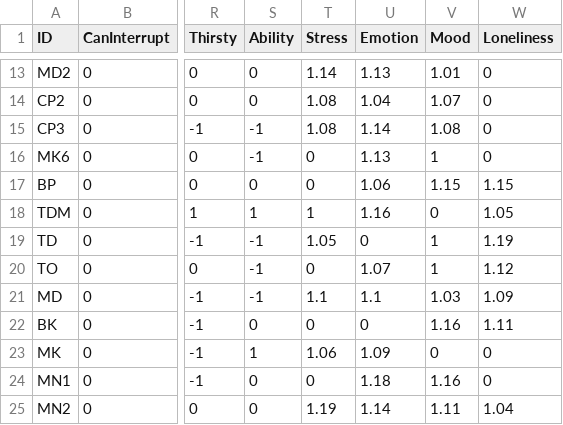
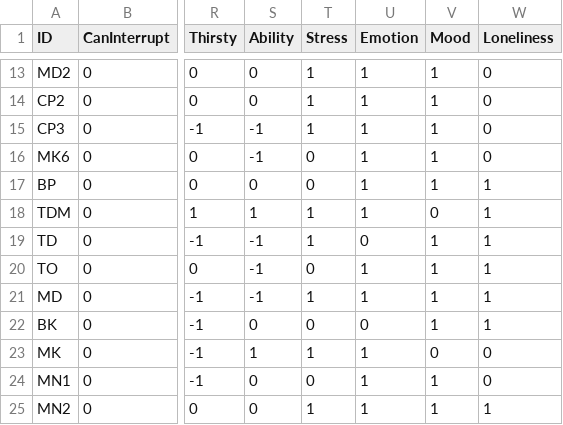
Before and after one commit to jackthezipper/homesimulation, a CSV file: res/paula/table_ayah.csv, drawn as a sheet; only a part is shown, gaps mark what is left out; the diff covers the shown part only; the diff names each change by its address in the sheet, - before the commit and + after, or states it on an @@ line.

```diff
--- a/res/paula/table_ayah.csv
+++ b/res/paula/table_ayah.csv
-T13 (Stress): 1.14
+T13 (Stress): 1
-U13 (Emotion): 1.13
+U13 (Emotion): 1
-V13 (Mood): 1.01
+V13 (Mood): 1
-T14:T15 (Stress): 1.08
+T14:T15 (Stress): 1
-U14 (Emotion): 1.04
+U14 (Emotion): 1
-V14 (Mood): 1.07
+V14 (Mood): 1
-U15 (Emotion): 1.14
+U15 (Emotion): 1
-V15 (Mood): 1.08
+V15 (Mood): 1
-U16 (Emotion): 1.13
+U16 (Emotion): 1
-U17 (Emotion): 1.06
+U17 (Emotion): 1
-V17 (Mood): 1.15
+V17 (Mood): 1
-W17 (Loneliness): 1.15
+W17 (Loneliness): 1
-U18 (Emotion): 1.16
+U18 (Emotion): 1
-W18 (Loneliness): 1.05
+W18 (Loneliness): 1
-T19 (Stress): 1.05
+T19 (Stress): 1
-W19 (Loneliness): 1.19
+W19 (Loneliness): 1
-U20 (Emotion): 1.07
+U20 (Emotion): 1
-W20 (Loneliness): 1.12
+W20 (Loneliness): 1
-T21 (Stress): 1.1
+T21 (Stress): 1
-U21 (Emotion): 1.1
+U21 (Emotion): 1
-V21 (Mood): 1.03
+V21 (Mood): 1
-W21 (Loneliness): 1.09
+W21 (Loneliness): 1
-V22 (Mood): 1.16
+V22 (Mood): 1
-W22 (Loneliness): 1.11
+W22 (Loneliness): 1
-T23 (Stress): 1.06
+T23 (Stress): 1
-U23 (Emotion): 1.09
+U23 (Emotion): 1
-U24 (Emotion): 1.18
+U24 (Emotion): 1
-V24 (Mood): 1.16
+V24 (Mood): 1
-T25 (Stress): 1.19
+T25 (Stress): 1
-U25 (Emotion): 1.14
+U25 (Emotion): 1
-V25 (Mood): 1.11
+V25 (Mood): 1
-W25 (Loneliness): 1.04
+W25 (Loneliness): 1
```
Also changed, not shown: 59 edited cells elsewhere in this file, res/paula/table_ic_rate.csv, 3 other files.
